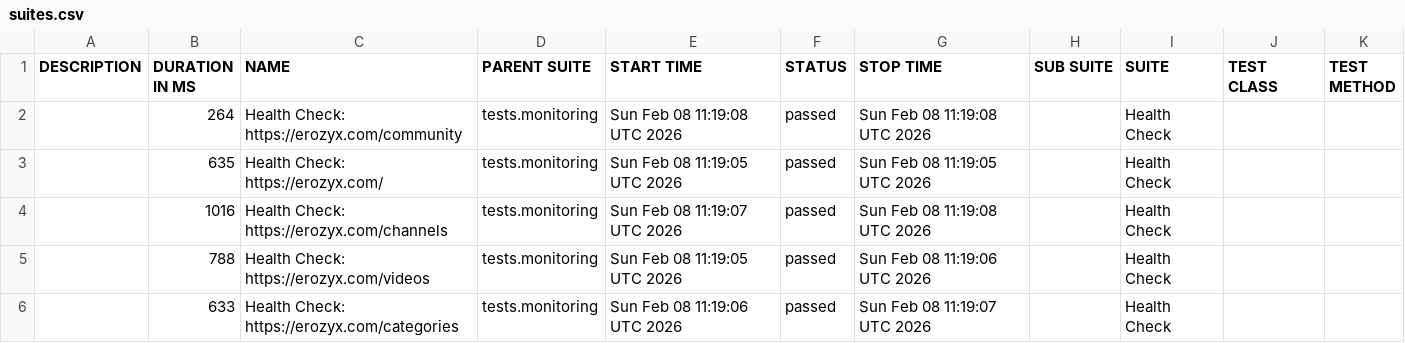
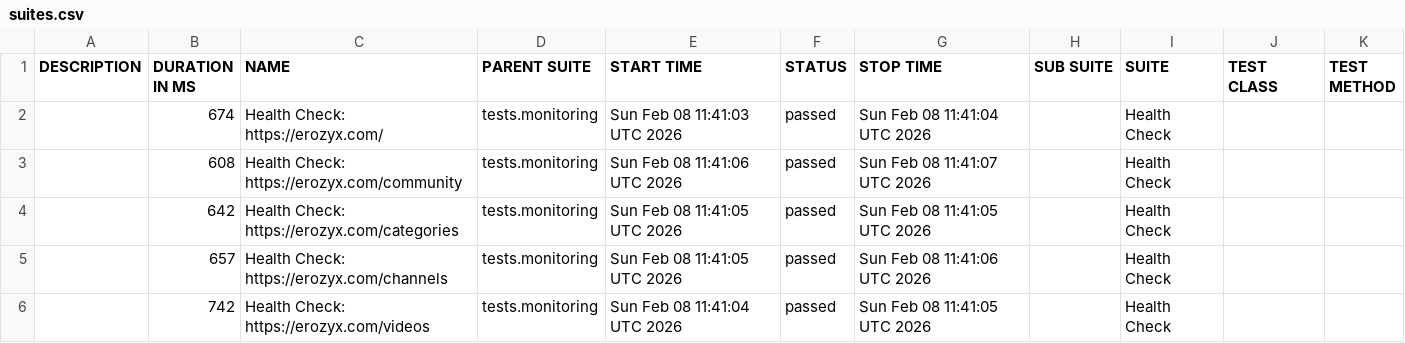
Before and after one commit to mike-novozhenov/AUTOMATION_VTUBE, a CSV file: data/suites.csv, drawn as a sheet.

```diff
--- a/data/suites.csv
+++ b/data/suites.csv
@@ -1,6 +1,6 @@
 "DESCRIPTION","DURATION IN MS","NAME","PARENT SUITE","START TIME","STATUS","STOP TIME","SUB SUITE","SUITE","TEST CLASS","TEST METHOD"
-"","264","Health Check: https://erozyx.com/community","tests.monitoring","Sun Feb 08 11:19:08 UTC 2026","passed","Sun Feb 08 11:19:08 UTC 2026","","Health Check","",""
-"","635","Health Check: https://erozyx.com/","tests.monitoring","Sun Feb 08 11:19:05 UTC 2026","passed","Sun Feb 08 11:19:05 UTC 2026","","Health Check","",""
-"","1016","Health Check: https://erozyx.com/channels","tests.monitoring","Sun Feb 08 11:19:07 UTC 2026","passed","Sun Feb 08 11:19:08 UTC 2026","","Health Check","",""
-"","788","Health Check: https://erozyx.com/videos","tests.monitoring","Sun Feb 08 11:19:05 UTC 2026","passed","Sun Feb 08 11:19:06 UTC 2026","","Health Check","",""
-"","633","Health Check: https://erozyx.com/categories","tests.monitoring","Sun Feb 08 11:19:06 UTC 2026","passed","Sun Feb 08 11:19:07 UTC 2026","","Health Check","",""
+"","674","Health Check: https://erozyx.com/","tests.monitoring","Sun Feb 08 11:41:03 UTC 2026","passed","Sun Feb 08 11:41:04 UTC 2026","","Health Check","",""
+"","608","Health Check: https://erozyx.com/community","tests.monitoring","Sun Feb 08 11:41:06 UTC 2026","passed","Sun Feb 08 11:41:07 UTC 2026","","Health Check","",""
+"","642","Health Check: https://erozyx.com/categories","tests.monitoring","Sun Feb 08 11:41:05 UTC 2026","passed","Sun Feb 08 11:41:05 UTC 2026","","Health Check","",""
+"","657","Health Check: https://erozyx.com/channels","tests.monitoring","Sun Feb 08 11:41:05 UTC 2026","passed","Sun Feb 08 11:41:06 UTC 2026","","Health Check","",""
+"","742","Health Check: https://erozyx.com/videos","tests.monitoring","Sun Feb 08 11:41:04 UTC 2026","passed","Sun Feb 08 11:41:05 UTC 2026","","Health Check","",""
```
Also changed, not shown: 39 other files.
